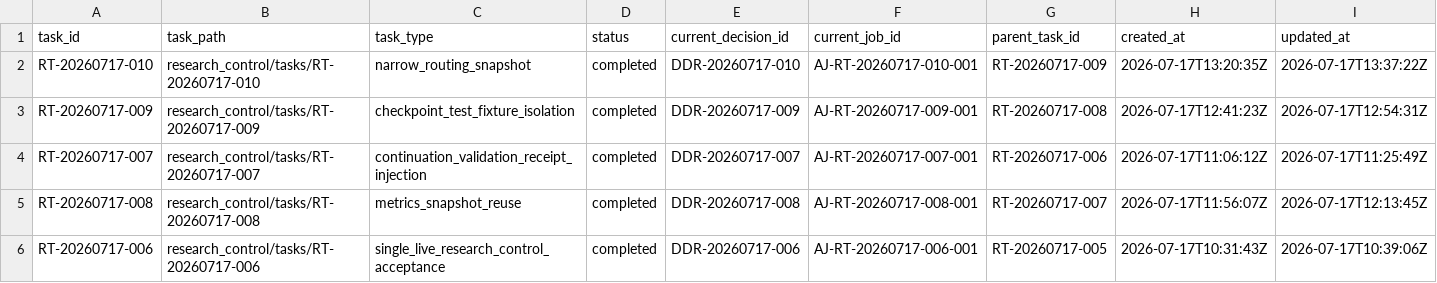
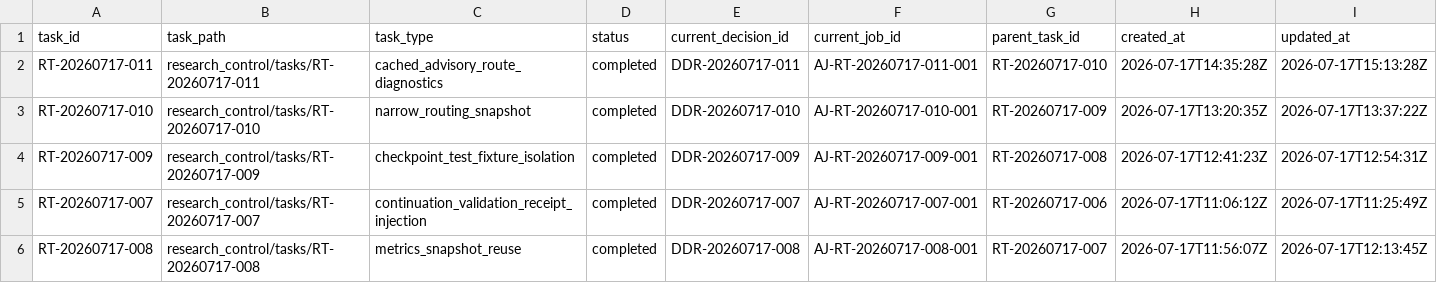
Before and after one commit to AngryOwlAI/The-AEther-Flow, a CSV file: registries/RESEARCH_TASK_REGISTRY.csv, drawn as a sheet; only a part is shown; the shorter side is filled out with more unchanged rows; rows hold the shown columns only; the diff names each change by its address in the sheet, - before the commit and + after, or states it on an @@ line.

```diff
--- a/registries/RESEARCH_TASK_REGISTRY.csv
+++ b/registries/RESEARCH_TASK_REGISTRY.csv
+row 2: RT-20260717-011 | research_control/tasks/RT-20260717-011 | cached_advisory_route_diagnostics | completed | DDR-20260717-011 | AJ-RT-20260717-011-001 | RT-20260717-010 | 2026-07-17T14:35:28Z | 2026-07-17T15:13:28Z
```
Also changed, not shown: registries/DIRECTOR_DECISION_REGISTRY.csv, registries/MARKDOWN_SOURCE_REGISTRY.csv, 42 other files.
